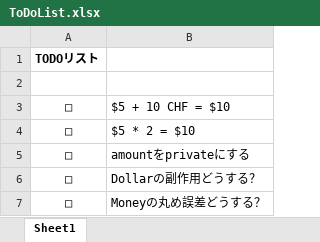
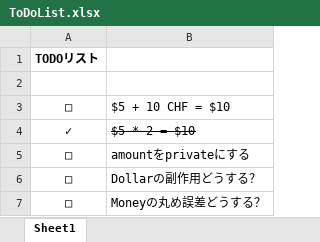
Before and after one commit to makopi23/TddByExample, an Excel workbook: ToDoList/chapter01/ToDoList.xlsx, sheet Sheet1, drawn as a sheet; values as stored, in another font and other column widths than the file's, no borders; the diff names each change by its address in the sheet, - before the commit and + after, or states it on an @@ line.

```diff
--- a/ToDoList/chapter01/ToDoList.xlsx (sheet Sheet1)
+++ b/ToDoList/chapter01/ToDoList.xlsx (sheet Sheet1)
-A4: □
+A4: ✓
-B4 strikethrough: off
+B4 strikethrough: on
```
Also changed, not shown: 1 other file.
